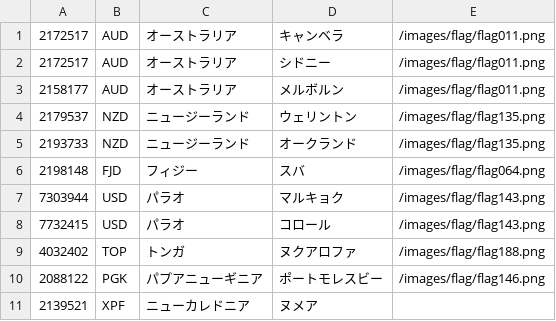
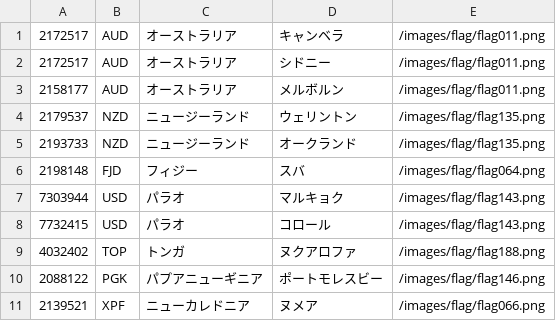
Before and after one commit to sekkatinakatatumuri/marutora, a CSV file: database/seeds/csv/oceania_seeder.csv, drawn as a sheet.

```diff
--- a/database/seeds/csv/oceania_seeder.csv
+++ b/database/seeds/csv/oceania_seeder.csv
@@ -10,2 +10,2 @@
 2088122,PGK,パプアニューギニア,ポートモレスビー,/images/flag/flag146.png
-2139521,XPF,ニューカレドニア,ヌメア
+2139521,XPF,ニューカレドニア,ヌメア,/images/flag/flag066.png
```
Also changed, not shown: 6 other files.
